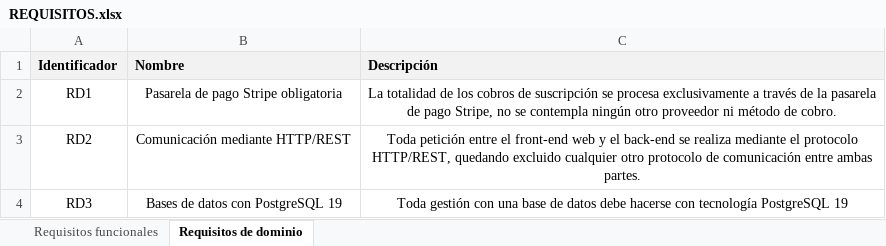
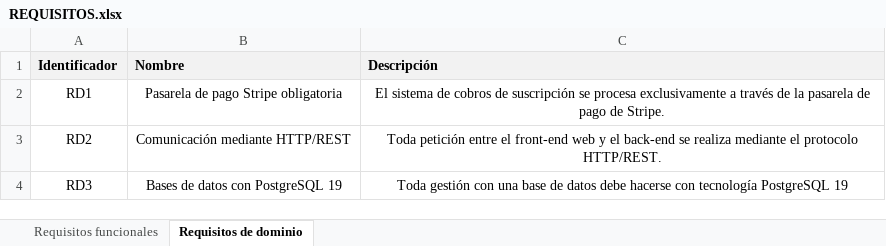
Before and after one commit to EnriqueAldama/DAS-Practica-1, an Excel workbook: Requisitos/REQUISITOS.xlsx, sheet Requisitos de dominio, drawn as a sheet; values as stored, in another font and other column widths than the file's, no borders; the diff names each change by its address in the sheet, - before the commit and + after, or states it on an @@ line.

Commit message:
corrección en los req de dom

```diff
--- a/Requisitos/REQUISITOS.xlsx (sheet Requisitos de dominio)
+++ b/Requisitos/REQUISITOS.xlsx (sheet Requisitos de dominio)
-C2 (Descripción): La totalidad de los cobros de suscripción se procesa exclusivamente a través de la pasarela de pago Stripe, no se contempla ningún otro proveedor ni método de cobro.
+C2 (Descripción): El sistema de cobros de suscripción se procesa exclusivamente a través de la pasarela de pago de Stripe.
-C3 (Descripción): …el protocolo HTTP/REST, quedando excluido cualquier otro protocolo de comunicación entre ambas partes.
+C3 (Descripción): …el protocolo HTTP/REST.
```
